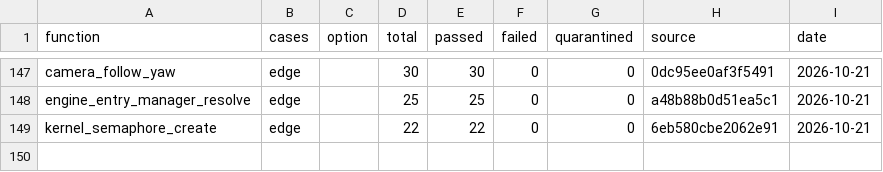
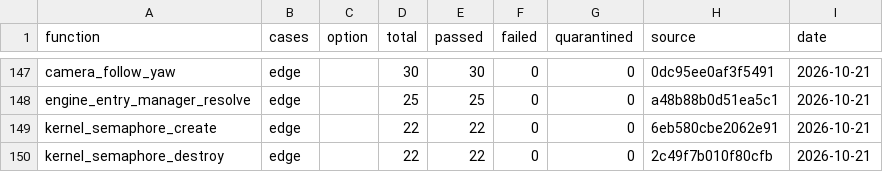
Before and after one commit to Yharnam-Hunters/Paleblood, a CSV file: symbols/verification.csv, drawn as a sheet; only a part is shown, gaps mark what is left out; the diff names each change by its address in the sheet, - before the commit and + after, or states it on an @@ line.

```diff
--- a/symbols/verification.csv
+++ b/symbols/verification.csv
+row 150: kernel_semaphore_destroy | edge |  | 22 | 22 | 0 | 0 | 2c49f7b010f80cfb | 2026-10-21
```
Also changed, not shown: game/hooks.csv, symbols/functions.csv, 5 other files.
